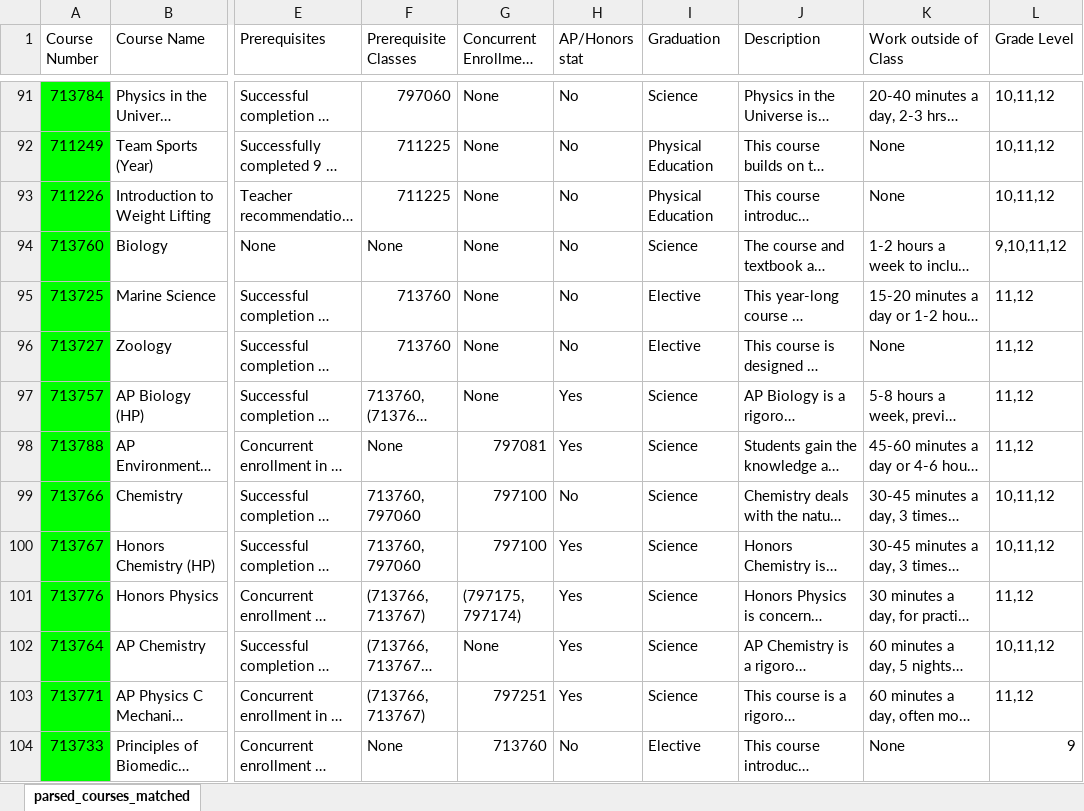
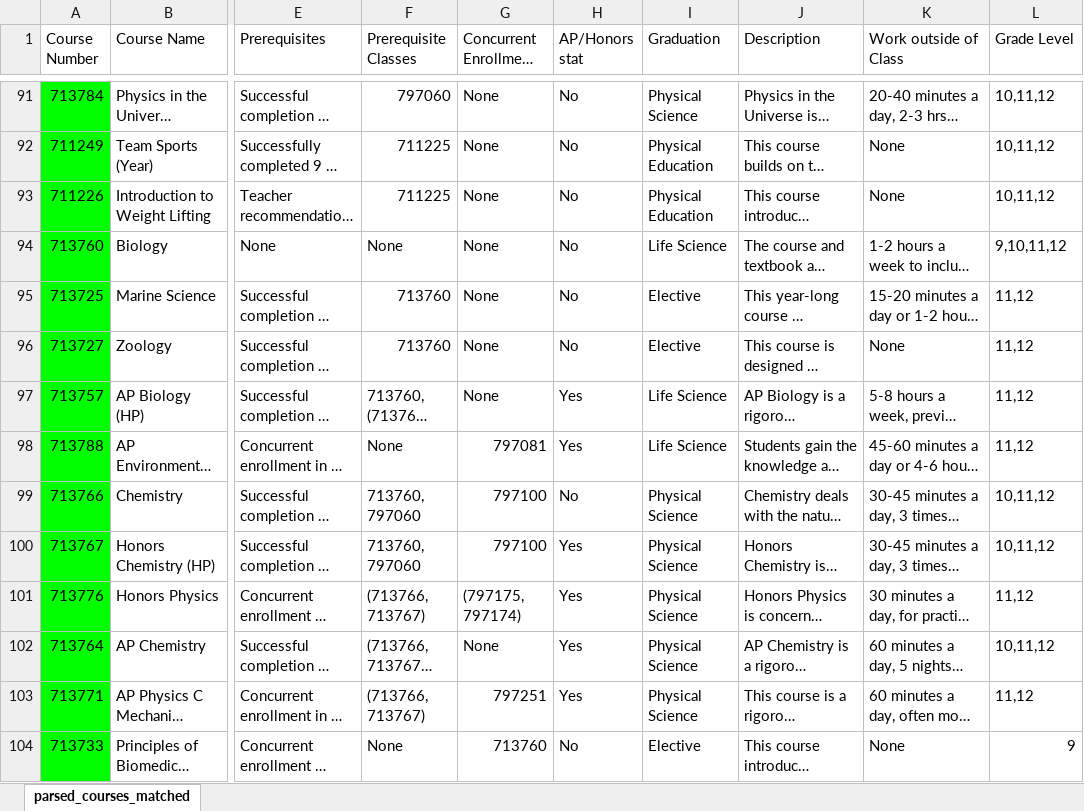
Before and after one commit to KashCo26/ehs_pathway, an Excel workbook: ehs_courses_matched.xlsx, sheet parsed_courses_matched, drawn as a sheet; only a part is shown, gaps mark what is left out; long unchanged cells end in …; values as stored, in another font and other column widths than the file's, no borders; charts and pictures not drawn; the diff covers the shown part only; the diff names each change by its address in the sheet, - before the commit and + after, or states it on an @@ line.

Commit message:
configured adding and removing courses logic

```diff
--- a/ehs_courses_matched.xlsx (sheet parsed_courses_matched)
+++ b/ehs_courses_matched.xlsx (sheet parsed_courses_matched)
-I91 (Graduation): Science
+I91 (Graduation): Physical Science
-I94 (Graduation): Science
+I94 (Graduation): Life Science
-I97:I98 (Graduation): Science
+I97:I98 (Graduation): Life Science
-I99:I103 (Graduation): Science
+I99:I103 (Graduation): Physical Science
```
Also changed, not shown: 74 edited cells elsewhere in this sheet, 13 other files.
